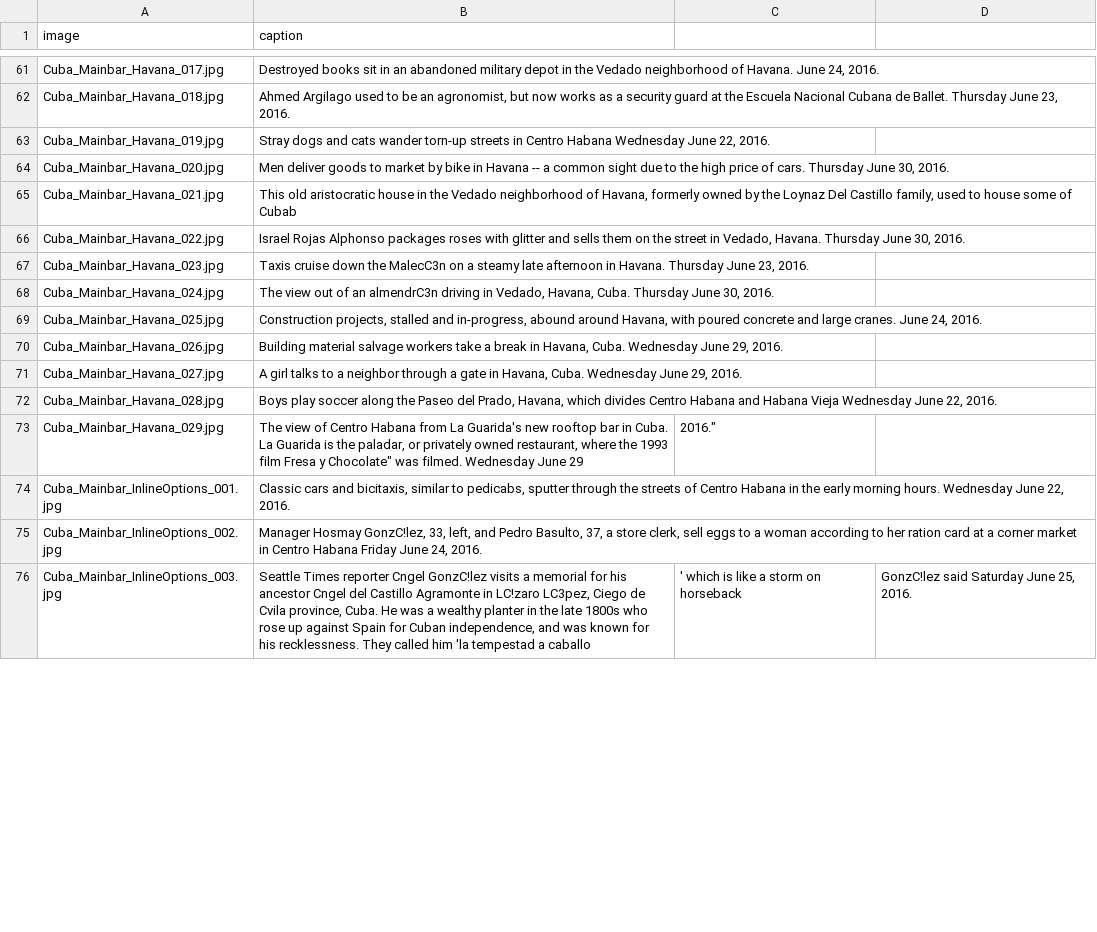
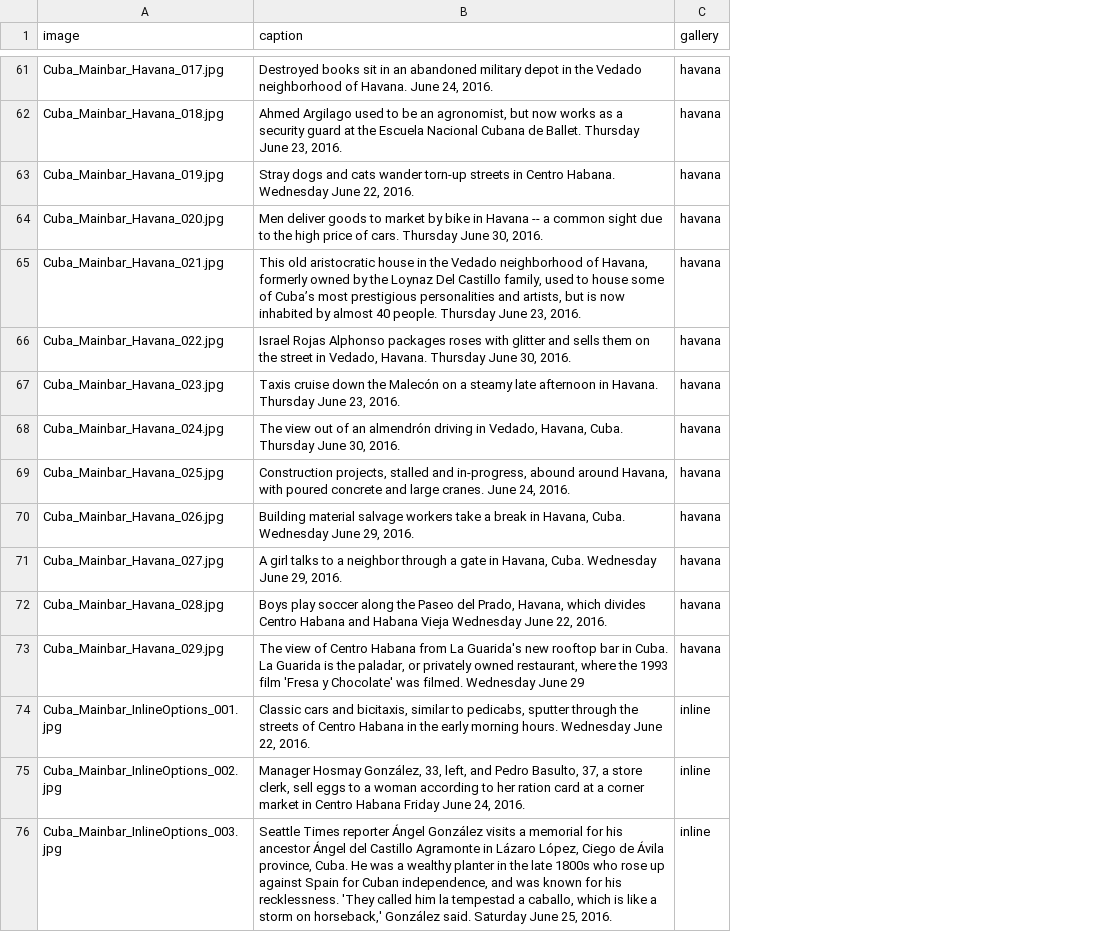
Before and after one commit to seattletimes/cuba-package, a CSV file: captions.csv, drawn as a sheet; only a part is shown, gaps mark what is left out; removed rows and columns are numbered as before the commit, all else as after; the diff covers the shown part only; the diff names each change by its address in the sheet, - before the commit and + after, or states it on an @@ line.

Commit message:
updates captions with correct accents

```diff
--- a/captions.csv
+++ b/captions.csv
-column C, rows 73-76: 2016." |  |  | ' which is like a storm on horseback
-column D, row 76: GonzC!lez said Saturday June 25, 2016.
+column C (gallery), rows 61-76: havana | havana | havana | havana | havana | havana | havana | havana | havana | havana | havana | havana | havana | inline | inline | inline
-B63 (caption): …in Centro Habana Wednesday June…
+B63 (caption): …in Centro Habana. Wednesday June…
-B65 (caption): …some of Cubab
+B65 (caption): …some of Cuba’s most prestigious personalities and artists, but is now inhabited by almost 40 people. Thursday June 23, 2016.
-B67 (caption): …down the MalecC3n on a…
+B67 (caption): …down the Malecón on a…
-B68 (caption): …of an almendrC3n driving in…
+B68 (caption): …of an almendrón driving in…
-B73 (caption): …1993 film Fresa y Chocolate" was filmed.…
+B73 (caption): …1993 film 'Fresa y Chocolate' was filmed.…
-B75 (caption): Manager Hosmay GonzC!lez, 33, left,…
+B75 (caption): Manager Hosmay González, 33, left,…
-B76 (caption): …Times reporter Cngel GonzC!lez visits a memorial for his ancestor Cngel del Castillo Agramonte in LC!zaro LC3pez, Ciego de Cvila province, Cuba. He was a wealthy planter in the late 1800s who rose up against Spain for Cuban independence, and was known for his recklessness. They called him 'la tempestad a caballo
+B76 (caption): …Times reporter Ángel González visits a memorial for his ancestor Ángel del Castillo Agramonte in Lázaro López, Ciego de Ávila province, Cuba. He was a wealthy planter in the late 1800s who rose up against Spain for Cuban independence, and was known for his recklessness. 'They called him la tempestad a caballo, which is like a storm on horseback,' González said. Saturday June 25, 2016.
```
Also changed, not shown: 67 edited cells elsewhere in this file.
